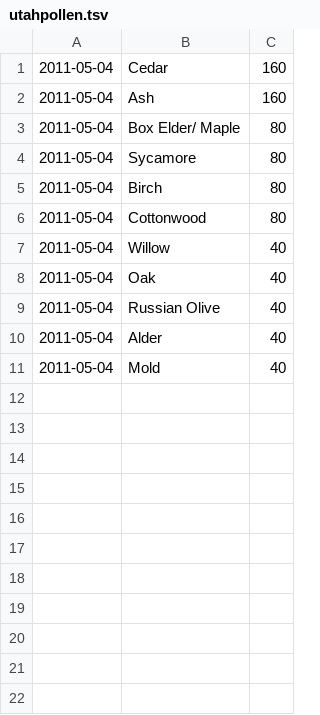
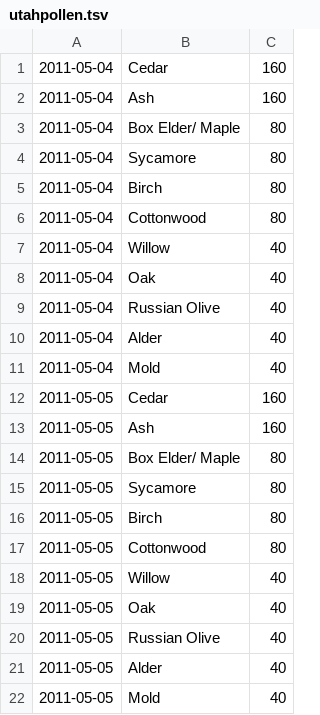
Before and after one commit to neilkod/utahpollen, a TSV file: data/utahpollen.tsv, drawn as a sheet.

Commit message:
another day of data

```diff
--- a/data/utahpollen.tsv
+++ b/data/utahpollen.tsv
@@ -11 +11,12 @@
 2011-05-04	Mold	40
+2011-05-05	Cedar	160
+2011-05-05	Ash	160
+2011-05-05	Box Elder/     Maple	80
+2011-05-05	Sycamore	80
+2011-05-05	Birch	80
+2011-05-05	Cottonwood	80
+2011-05-05	Willow	40
+2011-05-05	Oak	40
+2011-05-05	Russian Olive	40
+2011-05-05	Alder	40
+2011-05-05	Mold	40
```
